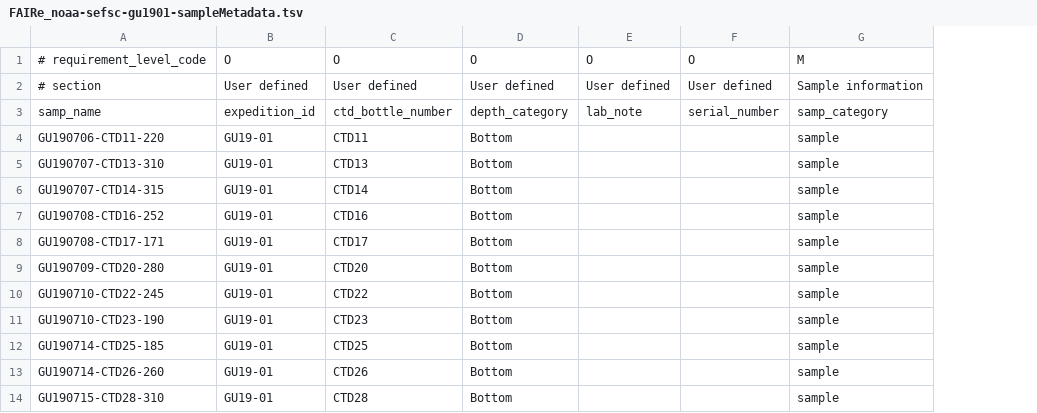
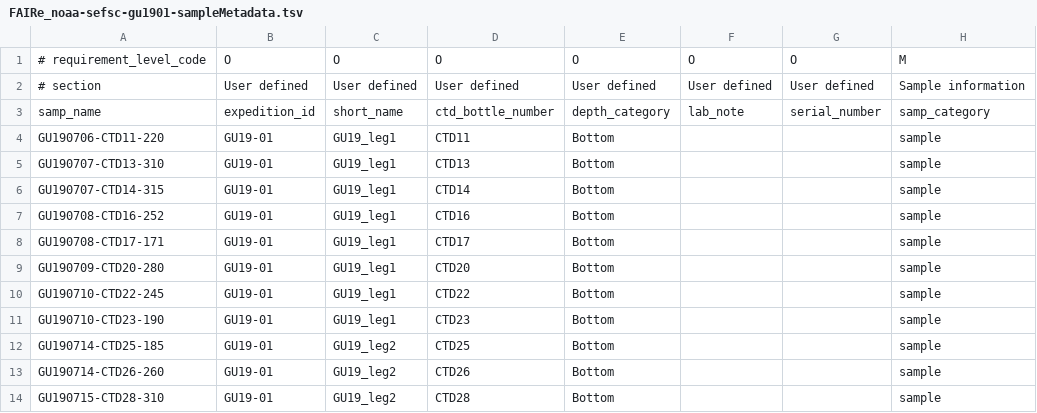
Before and after one commit to aomlomics/edna2obis, a TSV file: raw-v3/FAIRe_NOAA_example_dataset/FAIRe_noaa-sefsc-gu1901-sampleMetadata.tsv, drawn as a sheet; only a part is shown; the diff names each change by its address in the sheet, - before the commit and + after, or states it on an @@ line.

```diff
--- a/raw-v3/FAIRe_NOAA_example_dataset/FAIRe_noaa-sefsc-gu1901-sampleMetadata.tsv
+++ b/raw-v3/FAIRe_NOAA_example_dataset/FAIRe_noaa-sefsc-gu1901-sampleMetadata.tsv
+column C, rows 1-14: O | User defined | short_name | GU19_leg1 | GU19_leg1 | GU19_leg1 | GU19_leg1 | GU19_leg1 | GU19_leg1 | GU19_leg1 | GU19_leg1 | GU19_leg2 | GU19_leg2 | GU19_leg2
```
Also changed, not shown: raw-v3/FAIRe_NOAA_example_dataset/asvTaxaFeatures_gu1901_riaz_addMFtrawlJfish_v2024.10_241001.tsv, 33 other files.
